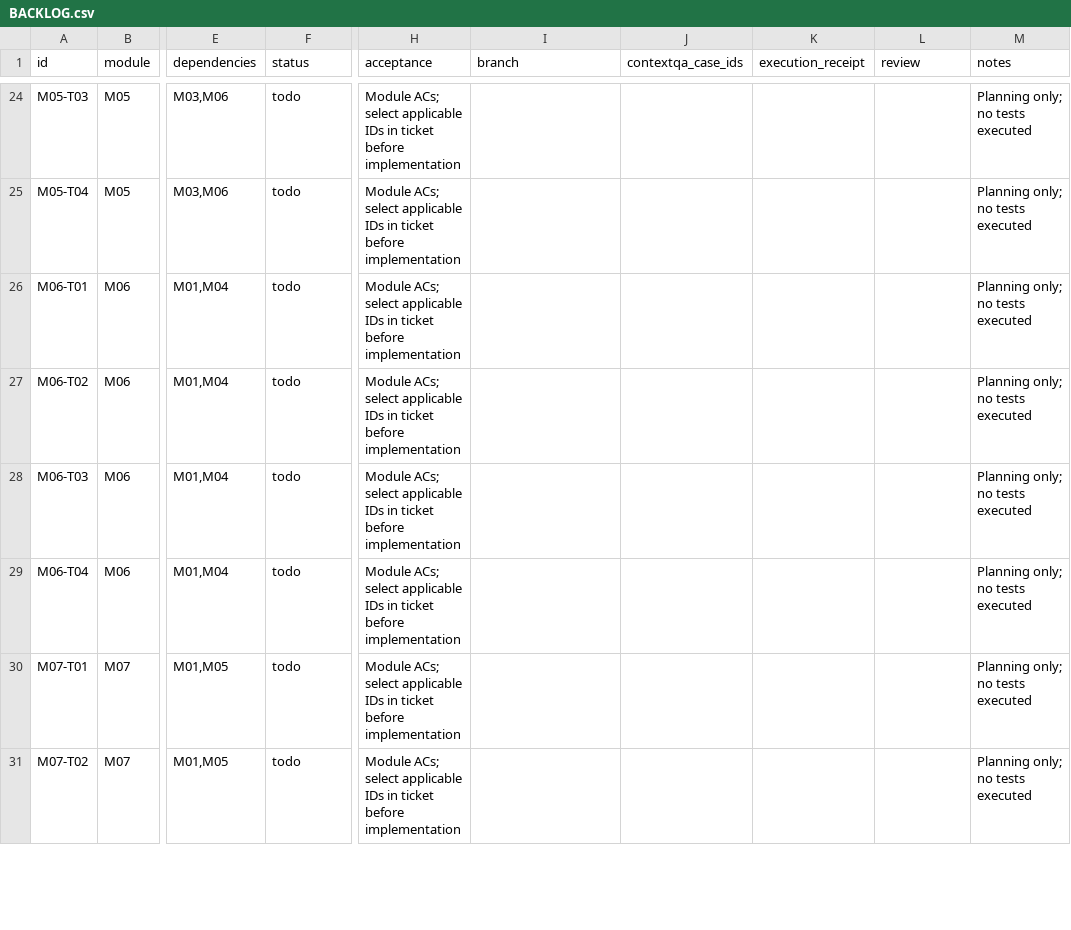
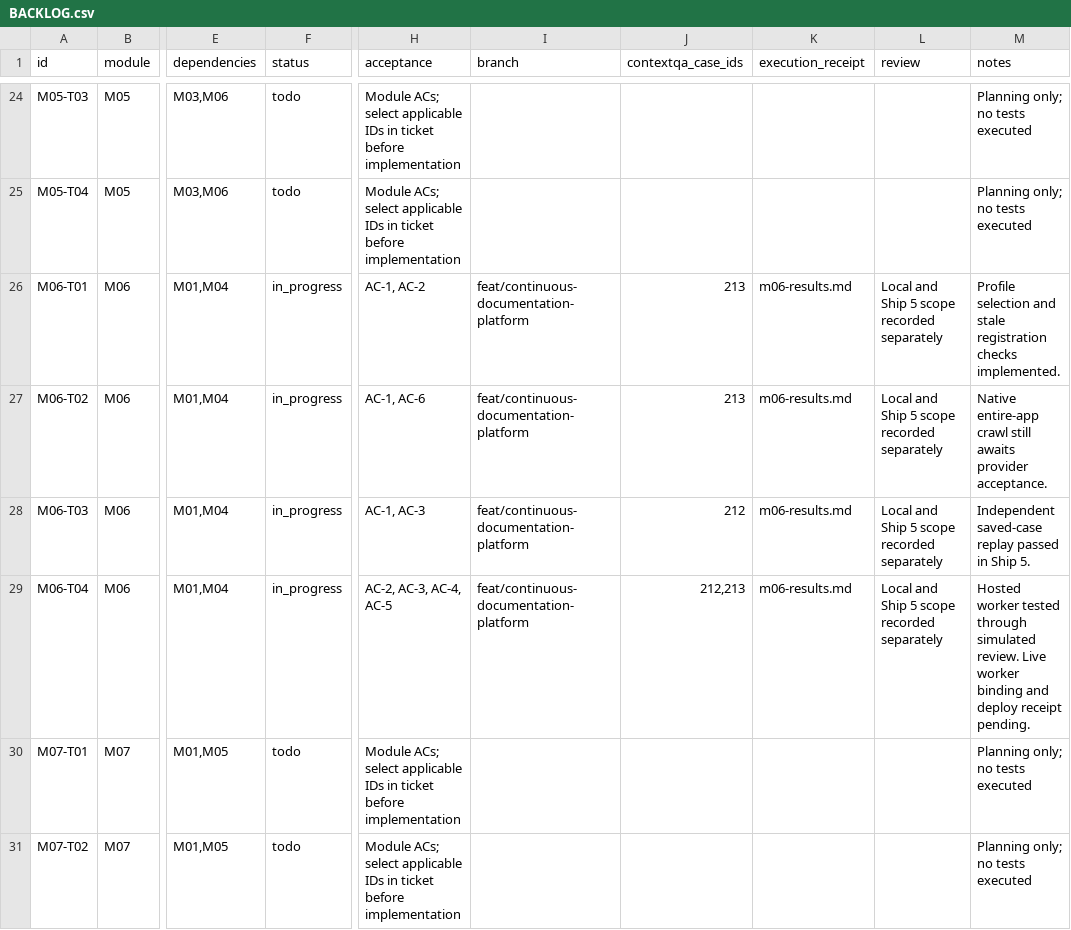
Before and after one commit to contextqaai/contextqa-docs-evidence, a CSV file: docs/continuous-documentation/BACKLOG.csv, drawn as a sheet; only a part is shown, gaps mark what is left out; the diff names each change by its address in the sheet, - before the commit and + after, or states it on an @@ line.

Commit message:
Record Ship 5 mobile capture setup verification and media

```diff
--- a/docs/continuous-documentation/BACKLOG.csv
+++ b/docs/continuous-documentation/BACKLOG.csv
-F26:F29 (status): todo
+F26:F29 (status): in_progress
-H26 (acceptance): Module ACs; select applicable IDs in ticket before implementation
+H26 (acceptance): AC-1, AC-2
-I26:I29 (branch): (empty)
+I26:I29 (branch): feat/continuous-documentation-platform
-J26:J27 (contextqa_case_ids): (empty)
+J26:J27 (contextqa_case_ids): 213
-K26:K29 (execution_receipt): (empty)
+K26:K29 (execution_receipt): m06-results.md
-L26:L29 (review): (empty)
+L26:L29 (review): Local and Ship 5 scope recorded separately
-M26 (notes): Planning only; no tests executed
+M26 (notes): Profile selection and stale registration checks implemented.
-H27 (acceptance): Module ACs; select applicable IDs in ticket before implementation
+H27 (acceptance): AC-1, AC-6
-M27 (notes): Planning only; no tests executed
+M27 (notes): Native entire-app crawl still awaits provider acceptance.
-H28 (acceptance): Module ACs; select applicable IDs in ticket before implementation
+H28 (acceptance): AC-1, AC-3
-J28 (contextqa_case_ids): (empty)
+J28 (contextqa_case_ids): 212
-M28 (notes): Planning only; no tests executed
+M28 (notes): Independent saved-case replay passed in Ship 5.
-H29 (acceptance): Module ACs; select applicable IDs in ticket before implementation
+H29 (acceptance): AC-2, AC-3, AC-4, AC-5
-J29 (contextqa_case_ids): (empty)
+J29 (contextqa_case_ids): 212,213
-M29 (notes): Planning only; no tests executed
+M29 (notes): Hosted worker tested through simulated review. Live worker binding and deploy receipt pending.
```
Also changed, not shown: 4 other files.
